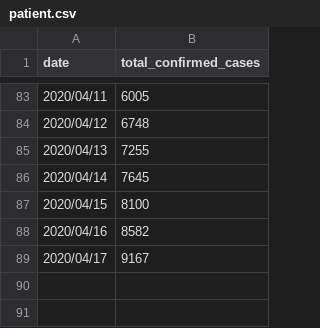
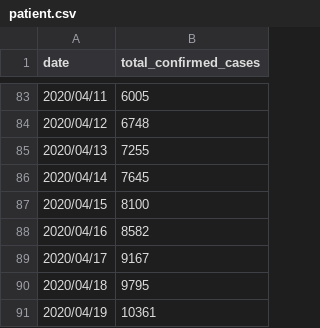
Before and after one commit to heishi1HUMANITY/machine_learning_practice, a CSV file: patient.csv, drawn as a sheet; only a part is shown, gaps mark what is left out; the diff names each change by its address in the sheet, - before the commit and + after, or states it on an @@ line.

Commit message:
2020/04/20/10:20

```diff
--- a/patient.csv
+++ b/patient.csv
+row 90: 2020/04/18 | 9795
+row 91: 2020/04/19 | 10361
```
